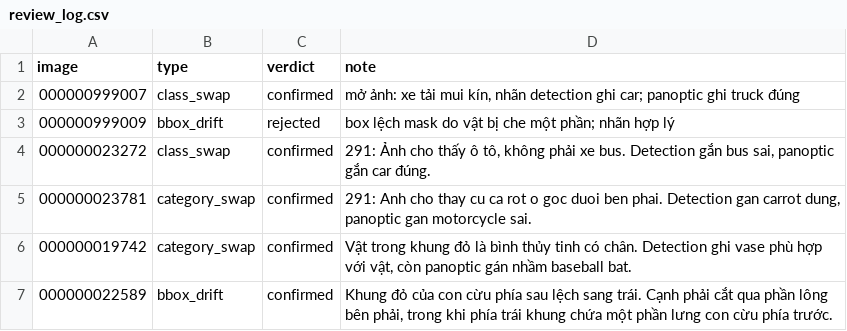
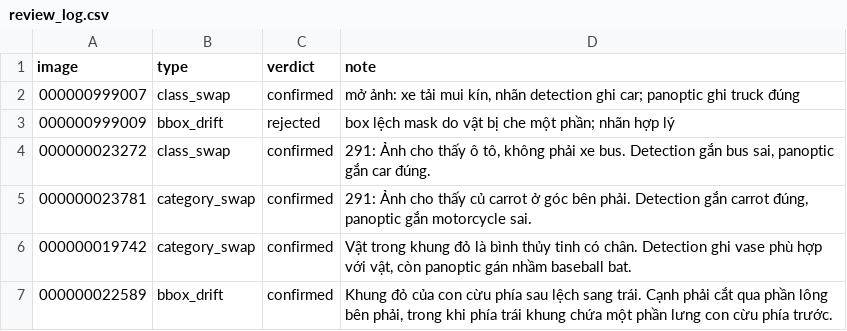
Before and after one commit to NhatNguyen28122003/K5-L23-Day10-NHOM100-Release, a CSV file: templates/review_log.csv, drawn as a sheet.

Commit message:
Revise notes for category swap entry
Updated notes for review log entries to improve clarity.

```diff
--- a/templates/review_log.csv
+++ b/templates/review_log.csv
@@ -4,3 +4,3 @@ image,type,verdict,note
 000000023272,class_swap,confirmed,"291: Ảnh cho thấy ô tô, không phải xe bus. Detection gắn bus sai, panoptic gắn car đúng."
-000000023781,category_swap,confirmed,"291: Anh cho thay cu ca rot o goc duoi ben phai. Detection gan carrot dung, panoptic gan motorcycle sai."
+000000023781,category_swap,confirmed,"291: Ảnh cho thấy củ carrot ở góc bên phải. Detection gắn carrot đúng, panoptic gắn motorcycle sai."
 000000019742,category_swap,confirmed,"Vật trong khung đỏ là bình thủy tinh có chân. Detection ghi vase phù hợp với vật, còn panoptic gán nhầm baseball bat."
```
